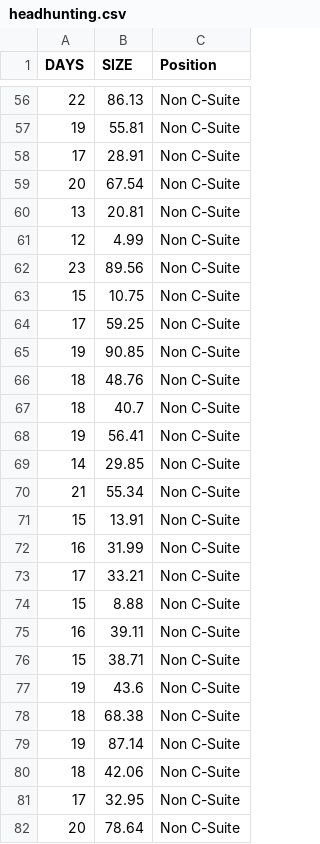
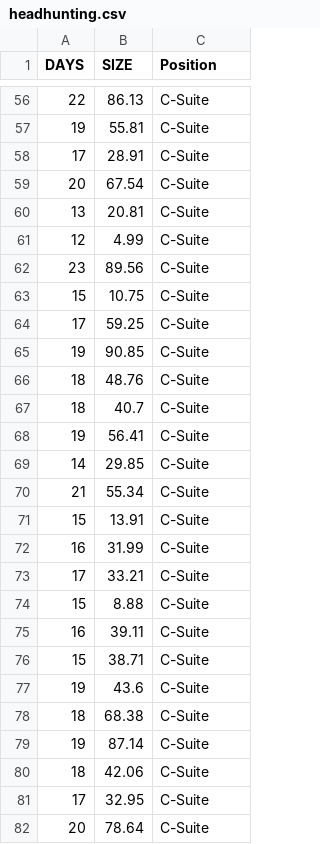
Before and after one commit to magtanggol03/dec130, a CSV file: datasets/headhunting.csv, drawn as a sheet; only a part is shown, gaps mark what is left out; the diff covers the shown part only.

```diff
--- a/datasets/headhunting.csv
+++ b/datasets/headhunting.csv
@@ -56,27 +56,27 @@ DAYS,SIZE,Position
-22,86.13,Non C-Suite
-19,55.81,Non C-Suite
-17,28.91,Non C-Suite
-20,67.54,Non C-Suite
-13,20.81,Non C-Suite
-12,4.99,Non C-Suite
-23,89.56,Non C-Suite
-15,10.75,Non C-Suite
-17,59.25,Non C-Suite
-19,90.85,Non C-Suite
-18,48.76,Non C-Suite
-18,40.7,Non C-Suite
-19,56.41,Non C-Suite
-14,29.85,Non C-Suite
-21,55.34,Non C-Suite
-15,13.91,Non C-Suite
-16,31.99,Non C-Suite
-17,33.21,Non C-Suite
-15,8.88,Non C-Suite
-16,39.11,Non C-Suite
-15,38.71,Non C-Suite
-19,43.6,Non C-Suite
-18,68.38,Non C-Suite
-19,87.14,Non C-Suite
-18,42.06,Non C-Suite
-17,32.95,Non C-Suite
-20,78.64,Non C-Suite
+22,86.13,C-Suite
+19,55.81,C-Suite
+17,28.91,C-Suite
+20,67.54,C-Suite
+13,20.81,C-Suite
+12,4.99,C-Suite
+23,89.56,C-Suite
+15,10.75,C-Suite
+17,59.25,C-Suite
+19,90.85,C-Suite
+18,48.76,C-Suite
+18,40.7,C-Suite
+19,56.41,C-Suite
+14,29.85,C-Suite
+21,55.34,C-Suite
+15,13.91,C-Suite
+16,31.99,C-Suite
+17,33.21,C-Suite
+15,8.88,C-Suite
+16,39.11,C-Suite
+15,38.71,C-Suite
+19,43.6,C-Suite
+18,68.38,C-Suite
+19,87.14,C-Suite
+18,42.06,C-Suite
+17,32.95,C-Suite
+20,78.64,C-Suite
```
Also changed, not shown: 5 added rows, 5 removed rows and 64 edited cells elsewhere in this file, 2 other files.
